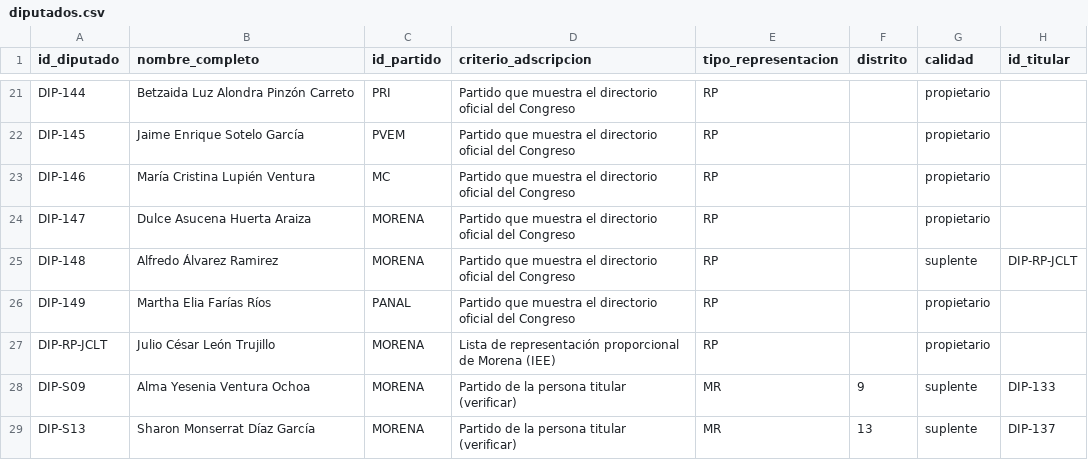
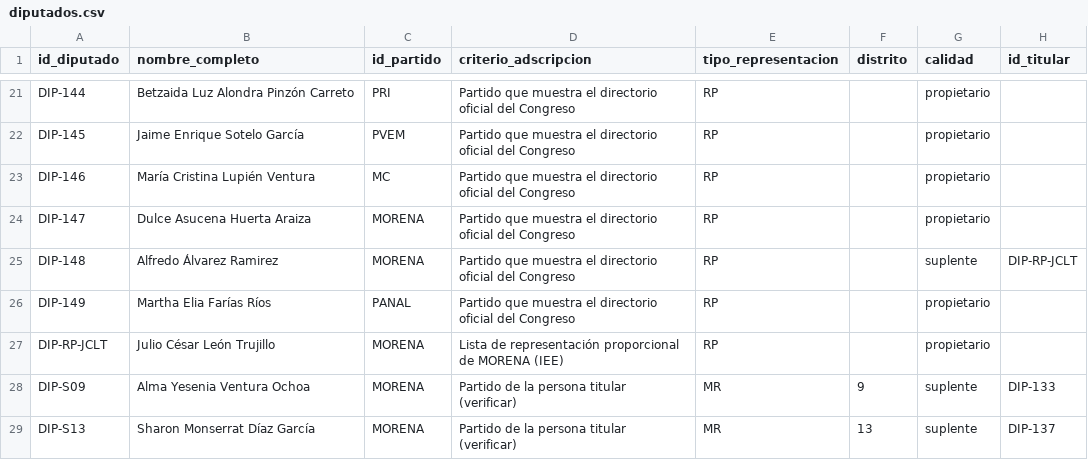
Before and after one commit to irekani55-lgtm/observatorio-colima, a CSV file: public/datos/oficial/diputados.csv, drawn as a sheet; only a part is shown, gaps mark what is left out; the diff names each change by its address in the sheet, - before the commit and + after, or states it on an @@ line.

```diff
--- a/public/datos/oficial/diputados.csv
+++ b/public/datos/oficial/diputados.csv
-D27 (criterio_adscripcion): …proporcional de Morena (IEE)
+D27 (criterio_adscripcion): …proporcional de MORENA (IEE)
```
Also changed, not shown: public/datos/oficial/asunto_promoventes.csv, public/datos/oficial/partidos.csv, 3 other files.
